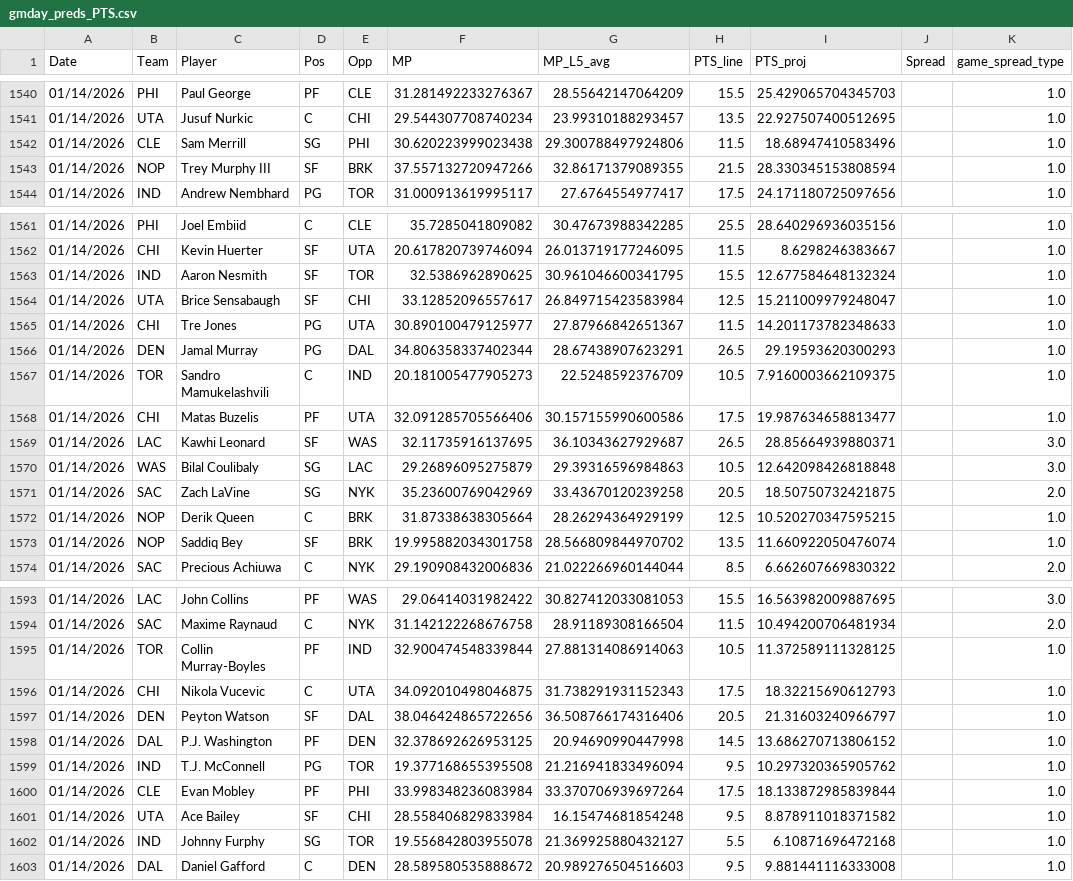
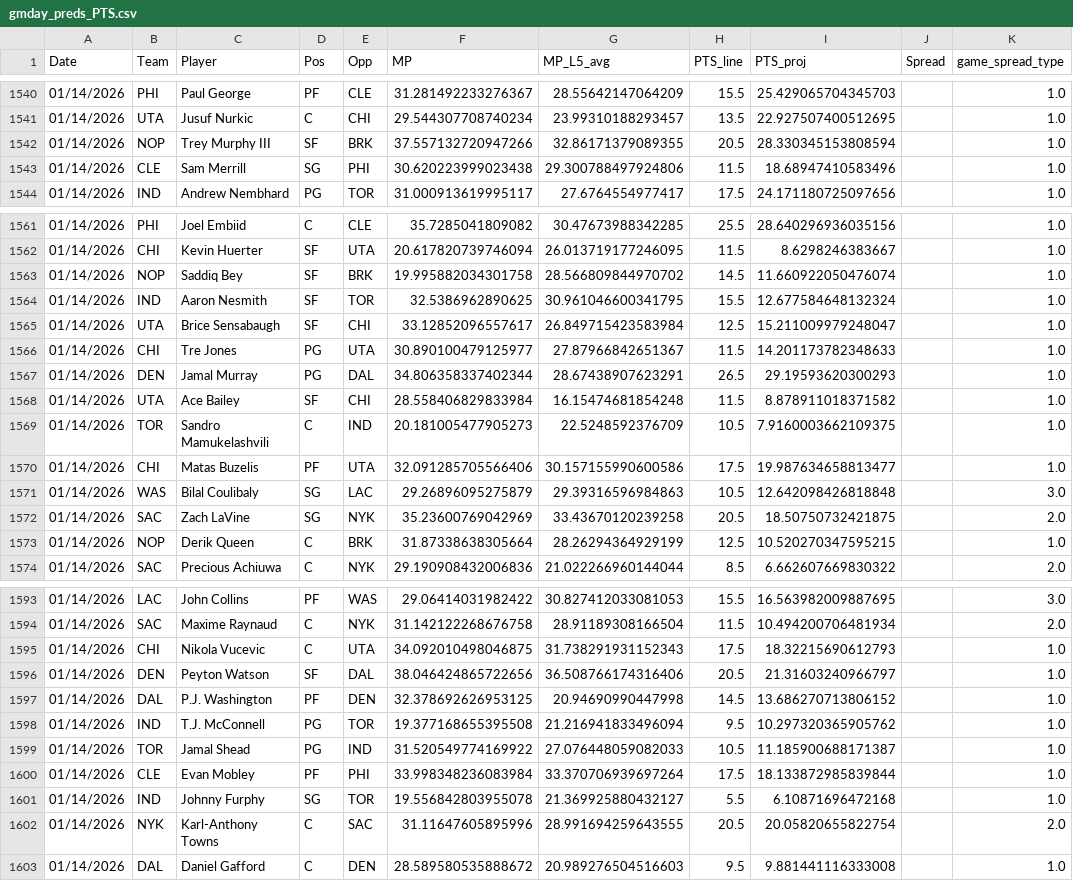
Before and after one commit to Relenes510/fantasy_basketball, a CSV file: tables/2025/gmday_preds_PTS.csv, drawn as a sheet; only a part is shown, gaps mark what is left out; the diff covers the shown part only.

```diff
--- a/tables/2025/gmday_preds_PTS.csv
+++ b/tables/2025/gmday_preds_PTS.csv
@@ -1541,4 +1541,4 @@ Date,Team,Player,Pos,Opp,MP,MP_L5_avg,PTS_line,PTS_proj,Spread,game_spread_type
 01/14/2026,UTA,Jusuf Nurkic,C,CHI,29.544307708740234,23.99310188293457,13.5,22.927507400512695,,1.0
+01/14/2026,NOP,Trey Murphy III,SF,BRK,37.557132720947266,32.86171379089355,20.5,28.330345153808594,,1.0
 01/14/2026,CLE,Sam Merrill,SG,PHI,30.620223999023438,29.300788497924806,11.5,18.68947410583496,,1.0
-01/14/2026,NOP,Trey Murphy III,SF,BRK,37.557132720947266,32.86171379089355,21.5,28.330345153808594,,1.0
 01/14/2026,IND,Andrew Nembhard,PG,TOR,31.000913619995117,27.6764554977417,17.5,24.171180725097656,,1.0
@@ -1562,2 +1562,3 @@ Date,Team,Player,Pos,Opp,MP,MP_L5_avg,PTS_line,PTS_proj,Spread,game_spread_type
 01/14/2026,CHI,Kevin Huerter,SF,UTA,20.617820739746094,26.013719177246095,11.5,8.6298246383667,,1.0
+01/14/2026,NOP,Saddiq Bey,SF,BRK,19.995882034301758,28.566809844970702,14.5,11.660922050476074,,1.0
 01/14/2026,IND,Aaron Nesmith,SF,TOR,32.5386962890625,30.961046600341795,15.5,12.677584648132324,,1.0
@@ -1566,5 +1567,5 @@ Date,Team,Player,Pos,Opp,MP,MP_L5_avg,PTS_line,PTS_proj,Spread,game_spread_type
 01/14/2026,DEN,Jamal Murray,PG,DAL,34.806358337402344,28.67438907623291,26.5,29.19593620300293,,1.0
+01/14/2026,UTA,Ace Bailey,SF,CHI,28.558406829833984,16.15474681854248,11.5,8.878911018371582,,1.0
 01/14/2026,TOR,Sandro Mamukelashvili,C,IND,20.181005477905273,22.5248592376709,10.5,7.9160003662109375,,1.0
 01/14/2026,CHI,Matas Buzelis,PF,UTA,32.091285705566406,30.157155990600586,17.5,19.987634658813477,,1.0
-01/14/2026,LAC,Kawhi Leonard,SF,WAS,32.11735916137695,36.10343627929687,26.5,28.85664939880371,,3.0
 01/14/2026,WAS,Bilal Coulibaly,SG,LAC,29.26896095275879,29.39316596984863,10.5,12.642098426818848,,3.0
@@ -1572,3 +1573,2 @@ Date,Team,Player,Pos,Opp,MP,MP_L5_avg,PTS_line,PTS_proj,Spread,game_spread_type
 01/14/2026,NOP,Derik Queen,C,BRK,31.87338638305664,28.26294364929199,12.5,10.520270347595215,,1.0
-01/14/2026,NOP,Saddiq Bey,SF,BRK,19.995882034301758,28.566809844970702,13.5,11.660922050476074,,1.0
 01/14/2026,SAC,Precious Achiuwa,C,NYK,29.190908432006836,21.022266960144044,8.5,6.662607669830322,,2.0
@@ -1594,3 +1594,2 @@ Date,Team,Player,Pos,Opp,MP,MP_L5_avg,PTS_line,PTS_proj,Spread,game_spread_type
 01/14/2026,SAC,Maxime Raynaud,C,NYK,31.142122268676758,28.91189308166504,11.5,10.494200706481934,,2.0
-01/14/2026,TOR,Collin Murray-Boyles,PF,IND,32.900474548339844,27.881314086914063,10.5,11.372589111328125,,1.0
 01/14/2026,CHI,Nikola Vucevic,C,UTA,34.092010498046875,31.738291931152343,17.5,18.32215690612793,,1.0
@@ -1599,5 +1598,6 @@ Date,Team,Player,Pos,Opp,MP,MP_L5_avg,PTS_line,PTS_proj,Spread,game_spread_type
 01/14/2026,IND,T.J. McConnell,PG,TOR,19.377168655395508,21.216941833496094,9.5,10.297320365905762,,1.0
+01/14/2026,TOR,Jamal Shead,PG,IND,31.520549774169922,27.076448059082033,10.5,11.185900688171387,,1.0
 01/14/2026,CLE,Evan Mobley,PF,PHI,33.998348236083984,33.370706939697264,17.5,18.133872985839844,,1.0
-01/14/2026,UTA,Ace Bailey,SF,CHI,28.558406829833984,16.15474681854248,9.5,8.878911018371582,,1.0
 01/14/2026,IND,Johnny Furphy,SG,TOR,19.556842803955078,21.369925880432127,5.5,6.10871696472168,,1.0
+01/14/2026,NYK,Karl-Anthony Towns,C,SAC,31.11647605895996,28.991694259643555,20.5,20.05820655822754,,2.0
 01/14/2026,DAL,Daniel Gafford,C,DEN,28.589580535888672,20.989276504516603,9.5,9.881441116333008,,1.0
```
Also changed, not shown: 2 added rows, 2 removed rows and 12 edited cells elsewhere in this file, tables/2025/daily_lineups.csv, tables/2025/parlay_lines.csv.
